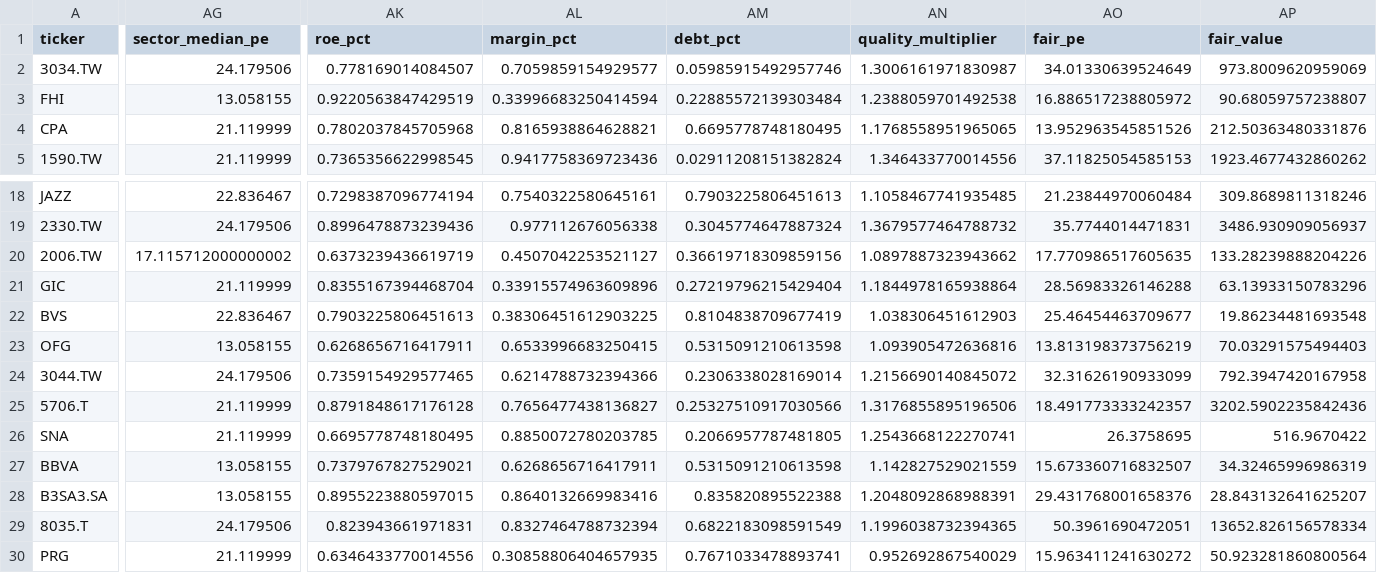
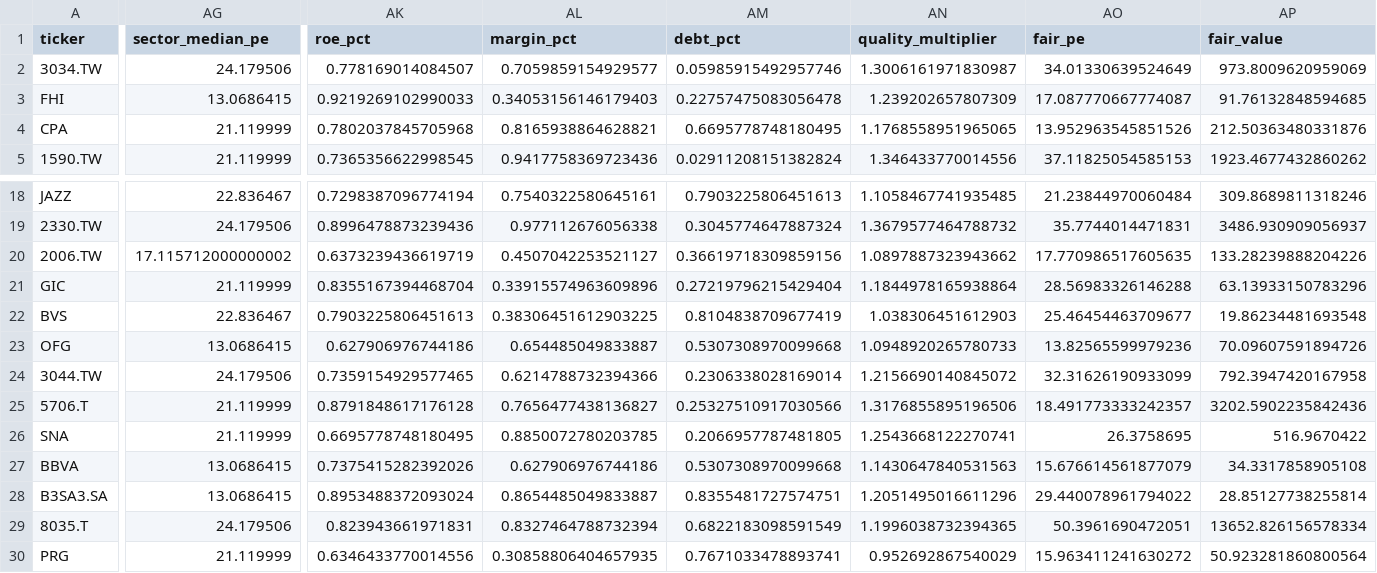
Before and after one commit to poubelleddeeaavvcc-web/Bot-Valorisation, a CSV file: results/screener/long_candidates_latest.csv, drawn as a sheet; only a part is shown, gaps mark what is left out; the diff covers the shown part only; the diff names each change by its address in the sheet, - before the commit and + after, or states it on an @@ line.

```diff
--- a/results/screener/long_candidates_latest.csv
+++ b/results/screener/long_candidates_latest.csv
-AG3 (sector_median_pe): 13.058155
+AG3 (sector_median_pe): 13.0686415
-AK3 (roe_pct): 0.9220563847429519
+AK3 (roe_pct): 0.9219269102990033
-AL3 (margin_pct): 0.33996683250414594
+AL3 (margin_pct): 0.34053156146179403
-AM3 (debt_pct): 0.22885572139303484
+AM3 (debt_pct): 0.22757475083056478
-AN3 (quality_multiplier): 1.2388059701492538
+AN3 (quality_multiplier): 1.239202657807309
-AO3 (fair_pe): 16.886517238805972
+AO3 (fair_pe): 17.087770667774087
-AP3 (fair_value): 90.68059757238807
+AP3 (fair_value): 91.76132848594685
-AG23 (sector_median_pe): 13.058155
+AG23 (sector_median_pe): 13.0686415
-AK23 (roe_pct): 0.6268656716417911
+AK23 (roe_pct): 0.627906976744186
-AL23 (margin_pct): 0.6533996683250415
+AL23 (margin_pct): 0.654485049833887
-AM23 (debt_pct): 0.5315091210613598
+AM23 (debt_pct): 0.5307308970099668
-AN23 (quality_multiplier): 1.093905472636816
+AN23 (quality_multiplier): 1.0948920265780733
-AO23 (fair_pe): 13.813198373756219
+AO23 (fair_pe): 13.82565599979236
-AP23 (fair_value): 70.03291575494403
+AP23 (fair_value): 70.09607591894726
-AG27:AG28 (sector_median_pe): 13.058155
+AG27:AG28 (sector_median_pe): 13.0686415
-AK27 (roe_pct): 0.7379767827529021
+AK27 (roe_pct): 0.7375415282392026
-AL27 (margin_pct): 0.6268656716417911
+AL27 (margin_pct): 0.627906976744186
-AM27 (debt_pct): 0.5315091210613598
+AM27 (debt_pct): 0.5307308970099668
-AN27 (quality_multiplier): 1.142827529021559
+AN27 (quality_multiplier): 1.1430647840531563
-AO27 (fair_pe): 15.673360716832507
+AO27 (fair_pe): 15.676614561877079
-AP27 (fair_value): 34.32465996986319
+AP27 (fair_value): 34.3317858905108
-AK28 (roe_pct): 0.8955223880597015
+AK28 (roe_pct): 0.8953488372093024
-AL28 (margin_pct): 0.8640132669983416
+AL28 (margin_pct): 0.8654485049833887
-AM28 (debt_pct): 0.835820895522388
+AM28 (debt_pct): 0.8355481727574751
-AN28 (quality_multiplier): 1.2048092868988391
+AN28 (quality_multiplier): 1.2051495016611296
-AO28 (fair_pe): 29.431768001658376
+AO28 (fair_pe): 29.440078961794022
-AP28 (fair_value): 28.843132641625207
+AP28 (fair_value): 28.85127738255814
```
Also changed, not shown: 66 edited cells elsewhere in this file, data/universe/sector_momentum.csv, results/screener/quality_perspective_notes.csv, 2 other files.
